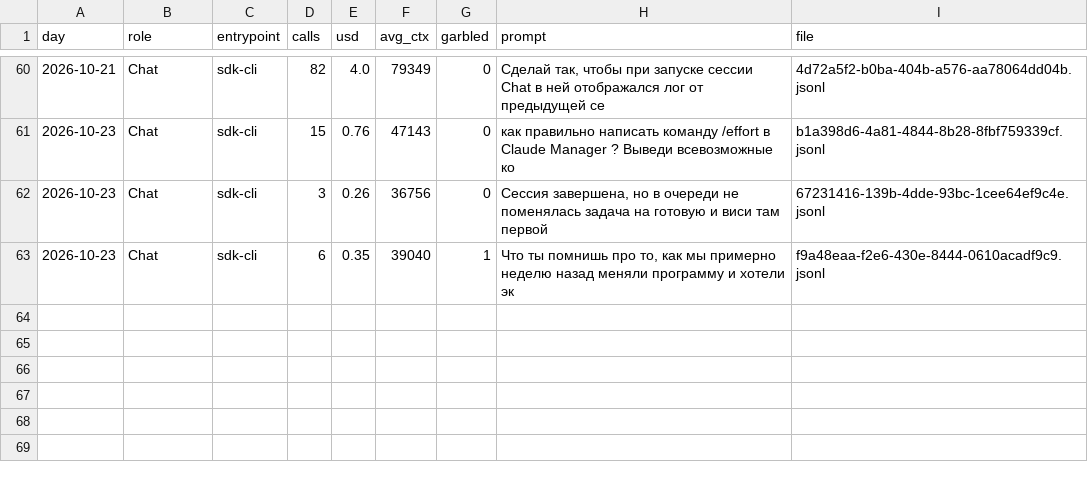
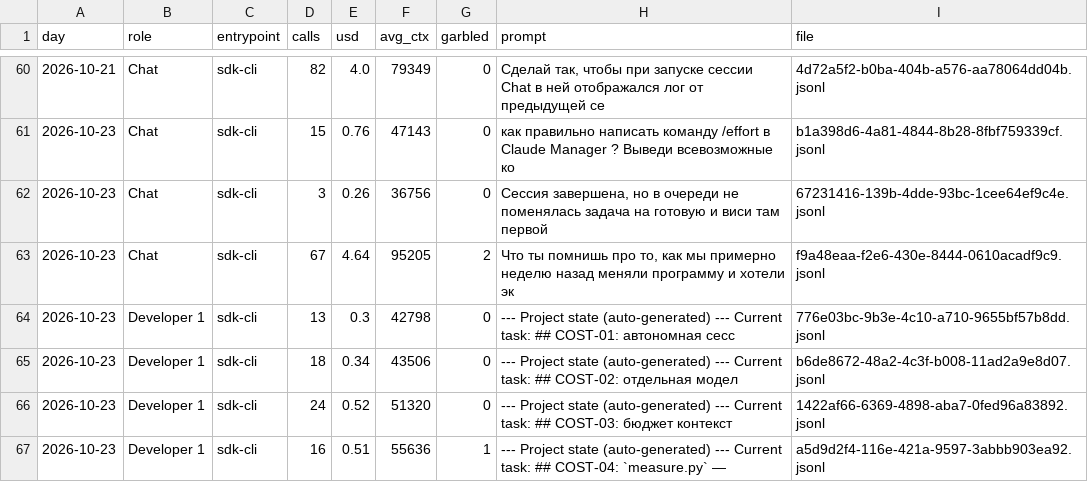
Before and after one commit to LearnJava/claude-manager, a CSV file: docs/Science_lab/measurements/2026-10-23-after-claude-manager/sessions.csv, drawn as a sheet; only a part is shown, gaps mark what is left out.

```diff
--- a/docs/Science_lab/measurements/2026-10-23-after-claude-manager/sessions.csv
+++ b/docs/Science_lab/measurements/2026-10-23-after-claude-manager/sessions.csv
@@ -62,2 +62,6 @@
 2026-10-23,Chat,sdk-cli,3,0.26,36756,0,"Сессия завершена, но в очереди не поменялась задача на готовую и виси там первой",67231416-139b-4dde-93bc-1cee64ef9c4e.jsonl
-2026-10-23,Chat,sdk-cli,6,0.35,39040,1,"Что ты помнишь про то, как мы примерно неделю назад меняли программу и хотели эк",f9a48eaa-f2e6-430e-8444-0610acadf9c9.jsonl
+2026-10-23,Chat,sdk-cli,67,4.64,95205,2,"Что ты помнишь про то, как мы примерно неделю назад меняли программу и хотели эк",f9a48eaa-f2e6-430e-8444-0610acadf9c9.jsonl
+2026-10-23,Developer 1,sdk-cli,13,0.3,42798,0,--- Project state (auto-generated) --- Current task: ## COST-01: автономная сесс,776e03bc-9b3e-4c10-a710-9655bf57b8dd.jsonl
+2026-10-23,Developer 1,sdk-cli,18,0.34,43506,0,--- Project state (auto-generated) --- Current task: ## COST-02: отдельная модел,b6de8672-48a2-4c3f-b008-11ad2a9e8d07.jsonl
+2026-10-23,Developer 1,sdk-cli,24,0.52,51320,0,--- Project state (auto-generated) --- Current task: ## COST-03: бюджет контекст,1422af66-6369-4898-aba7-0fed96a83892.jsonl
+2026-10-23,Developer 1,sdk-cli,16,0.51,55636,1,--- Project state (auto-generated) --- Current task: ## COST-04: `measure.py` — ,a5d9d2f4-116e-421a-9597-3abbb903ea92.jsonl
```
Also changed, not shown: docs/Science_lab/measurements/2026-10-23-after-lumen/sessions.csv, 16 other files.
